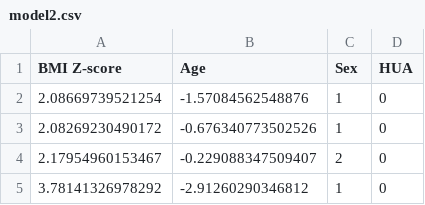
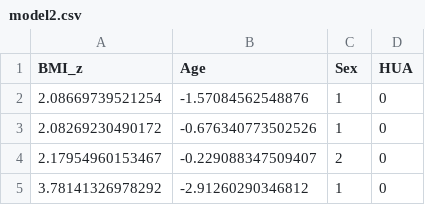
Before and after one commit to TingjuanLin/NN, a CSV file: model2.csv, drawn as a sheet; only a part is shown.

Commit message:
Update model2.csv

```diff
--- a/model2.csv
+++ b/model2.csv
@@ -1,2 +1,2 @@
-BMI Z-score,Age,Sex,HUA
+BMI_z,Age,Sex,HUA
 2.08669739521254,-1.57084562548876,1,0
```
